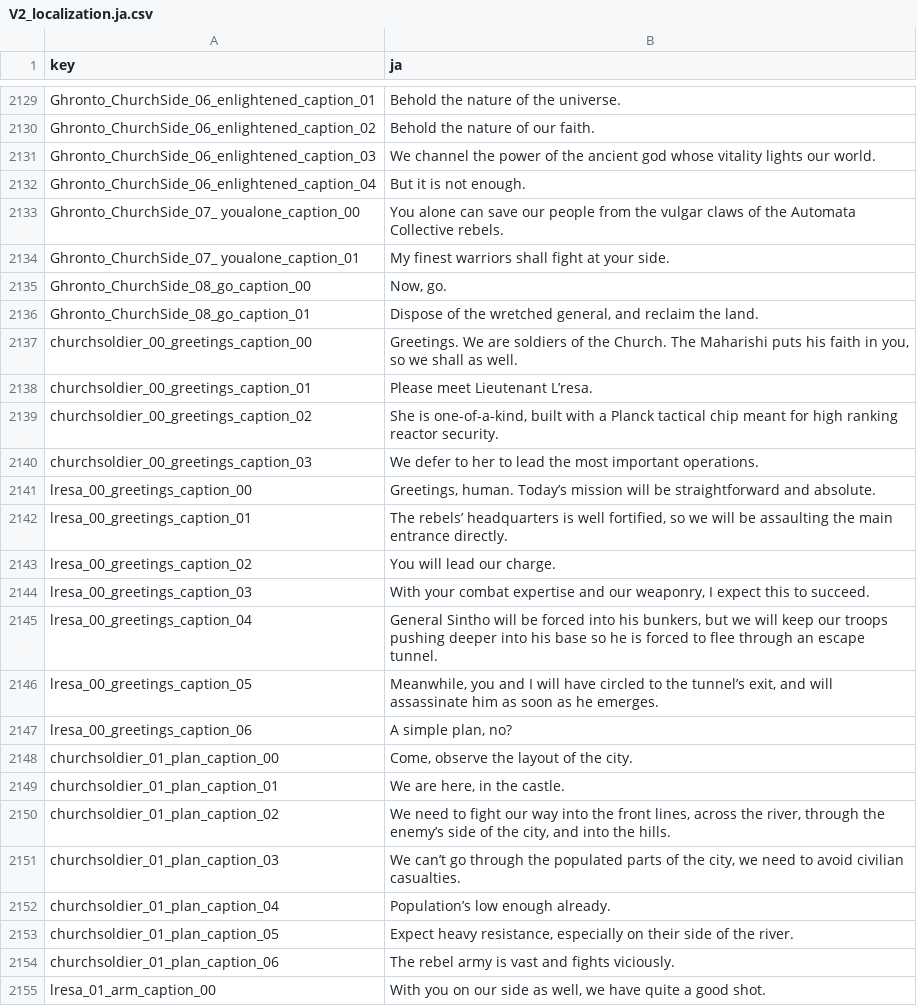
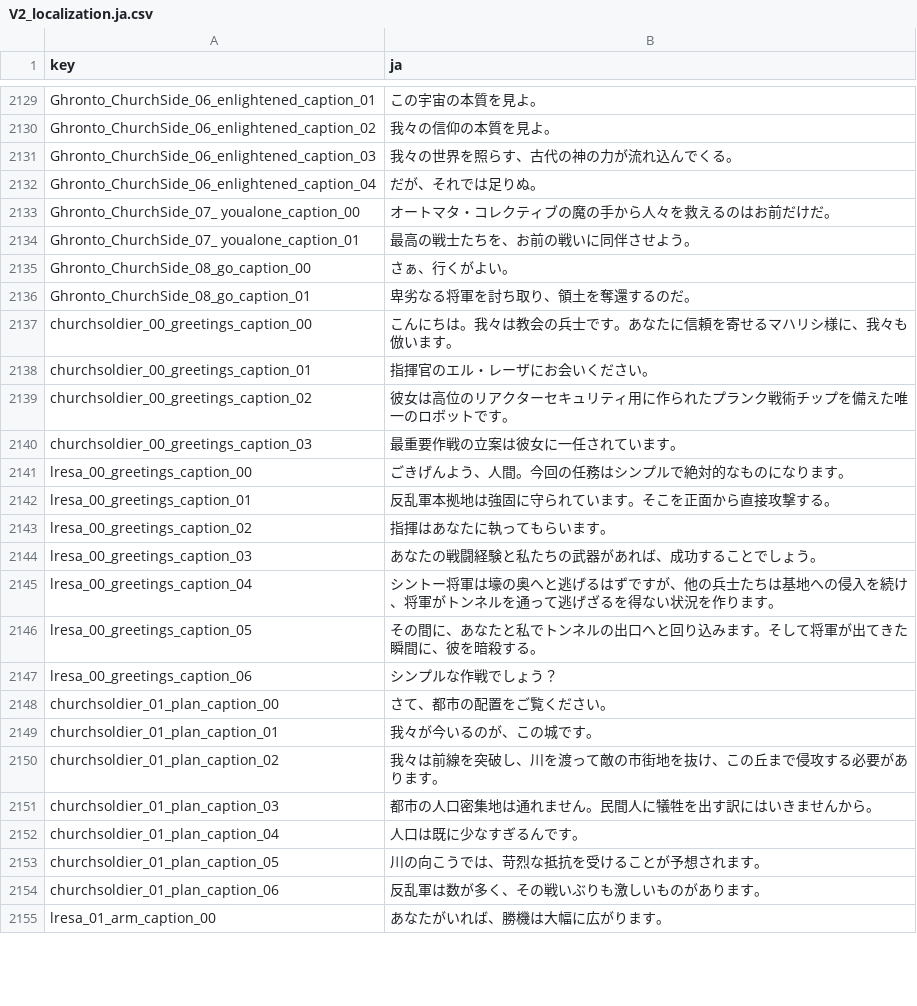
Before and after one commit to izayoi256/vertigo-2-ja, a CSV file: vertigo2_Data/StreamingAssets/Localization/V2_localization.ja.csv, drawn as a sheet; only a part is shown, gaps mark what is left out; the diff covers the shown part only; the diff names each change by its address in the sheet, - before the commit and + after, or states it on an @@ line.

```diff
--- a/vertigo2_Data/StreamingAssets/Localization/V2_localization.ja.csv
+++ b/vertigo2_Data/StreamingAssets/Localization/V2_localization.ja.csv
-B2129 (ja): Behold the nature of the universe.
+B2129 (ja): この宇宙の本質を見よ。
-B2130 (ja): Behold the nature of our faith.
+B2130 (ja): 我々の信仰の本質を見よ。
-B2131 (ja): We channel the power of the ancient god whose vitality lights our world.
+B2131 (ja): 我々の世界を照らす、古代の神の力が流れ込んでくる。
-B2132 (ja): But it is not enough.
+B2132 (ja): だが、それでは足りぬ。
-B2133 (ja): You alone can save our people from the vulgar claws of the Automata Collective rebels.
+B2133 (ja): オートマタ・コレクティブの魔の手から人々を救えるのはお前だけだ。
-B2134 (ja): My finest warriors shall fight at your side.
+B2134 (ja): 最高の戦士たちを、お前の戦いに同伴させよう。
-B2135 (ja): Now, go.
+B2135 (ja): さぁ、行くがよい。
-B2136 (ja): Dispose of the wretched general, and reclaim the land.
+B2136 (ja): 卑劣なる将軍を討ち取り、領土を奪還するのだ。
-B2137 (ja): Greetings. We are soldiers of the Church. The Maharishi puts his faith in you, so we shall as well.
+B2137 (ja): こんにちは。我々は教会の兵士です。あなたに信頼を寄せるマハリシ様に、我々も倣います。
-B2138 (ja): Please meet Lieutenant L’resa.
+B2138 (ja): 指揮官のエル・レーザにお会いください。
-B2139 (ja): She is one-of-a-kind, built with a Planck tactical chip meant for high ranking reactor security.
+B2139 (ja): 彼女は高位のリアクターセキュリティ用に作られたプランク戦術チップを備えた唯一のロボットです。
-B2140 (ja): We defer to her to lead the most important operations.
+B2140 (ja): 最重要作戦の立案は彼女に一任されています。
-B2141 (ja): Greetings, human. Today’s mission will be straightforward and absolute.
+B2141 (ja): ごきげんよう、人間。今回の任務はシンプルで絶対的なものになります。
-B2142 (ja): The rebels’ headquarters is well fortified, so we will be assaulting the main entrance directly.
+B2142 (ja): 反乱軍本拠地は強固に守られています。そこを正面から直接攻撃する。
-B2143 (ja): You will lead our charge.
+B2143 (ja): 指揮はあなたに執ってもらいます。
-B2144 (ja): With your combat expertise and our weaponry, I expect this to succeed.
+B2144 (ja): あなたの戦闘経験と私たちの武器があれば、成功することでしょう。
-B2145 (ja): General Sintho will be forced into his bunkers, but we will keep our troops pushing deeper into his base so he is forced to flee through an escape tunnel.
+B2145 (ja): シントー将軍は壕の奥へと逃げるはずですが、他の兵士たちは基地への侵入を続け、将軍がトンネルを通って逃げざるを得ない状況を作ります。
-B2146 (ja): Meanwhile, you and I will have circled to the tunnel’s exit, and will assassinate him as soon as he emerges.
+B2146 (ja): その間に、あなたと私でトンネルの出口へと回り込みます。そして将軍が出てきた瞬間に、彼を暗殺する。
-B2147 (ja): A simple plan, no?
+B2147 (ja): シンプルな作戦でしょう？
-B2148 (ja): Come, observe the layout of the city.
+B2148 (ja): さて、都市の配置をご覧ください。
-B2149 (ja): We are here, in the castle.
+B2149 (ja): 我々が今いるのが、この城です。
-B2150 (ja): We need to fight our way into the front lines, across the river, through the enemy’s side of the city, and into the hills.
+B2150 (ja): 我々は前線を突破し、川を渡って敵の市街地を抜け、この丘まで侵攻する必要があります。
-B2151 (ja): We can’t go through the populated parts of the city, we need to avoid civilian casualties.
+B2151 (ja): 都市の人口密集地は通れません。民間人に犠牲を出す訳にはいきませんから。
-B2152 (ja): Population’s low enough already.
+B2152 (ja): 人口は既に少なすぎるんです。
-B2153 (ja): Expect heavy resistance, especially on their side of the river.
+B2153 (ja): 川の向こうでは、苛烈な抵抗を受けることが予想されます。
-B2154 (ja): The rebel army is vast and fights viciously.
+B2154 (ja): 反乱軍は数が多く、その戦いぶりも激しいものがあります。
-B2155 (ja): With you on our side as well, we have quite a good shot.
+B2155 (ja): あなたがいれば、勝機は大幅に広がります。
```
Also changed, not shown: 38 edited cells elsewhere in this file.
